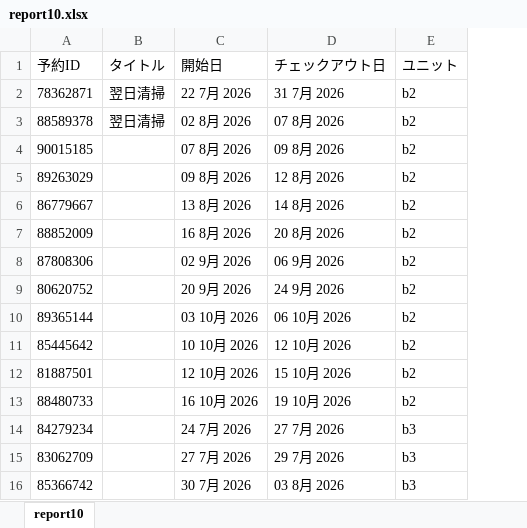
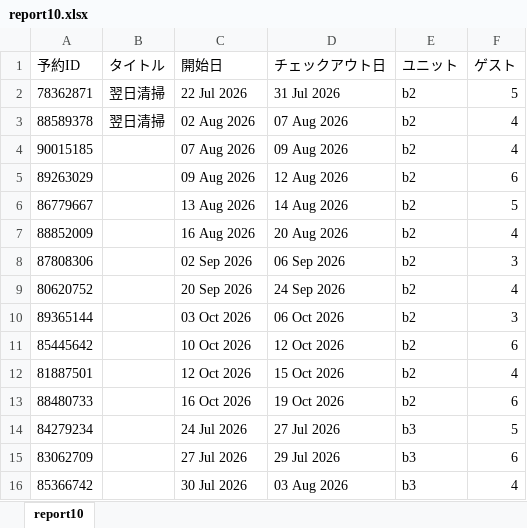
Before and after one commit to issa311sas-hub/flower_apps, an Excel workbook: apps/schedule-auto-assign/docs/sample-data/report10.xlsx, sheet report10, drawn as a sheet; only a part is shown; values as stored, in another font and other column widths than the file's, no borders; the diff covers the shown part only; the diff names each change by its address in the sheet, - before the commit and + after, or states it on an @@ line.

```diff
--- a/apps/schedule-auto-assign/docs/sample-data/report10.xlsx (sheet report10)
+++ b/apps/schedule-auto-assign/docs/sample-data/report10.xlsx (sheet report10)
+column F (ゲスト), rows 2-16: 5 | 4 | 4 | 6 | 5 | 4 | 3 | 4 | 3 | 6 | 4 | 6 | 5 | 6 | 4
-C2 (開始日): 22 7月 2026
+C2 (開始日): 22 Jul 2026
-D2 (チェックアウト日): 31 7月 2026
+D2 (チェックアウト日): 31 Jul 2026
-C3 (開始日): 02 8月 2026
+C3 (開始日): 02 Aug 2026
-D3 (チェックアウト日): 07 8月 2026
+D3 (チェックアウト日): 07 Aug 2026
-C4 (開始日): 07 8月 2026
+C4 (開始日): 07 Aug 2026
-D4 (チェックアウト日): 09 8月 2026
+D4 (チェックアウト日): 09 Aug 2026
-C5 (開始日): 09 8月 2026
+C5 (開始日): 09 Aug 2026
-D5 (チェックアウト日): 12 8月 2026
+D5 (チェックアウト日): 12 Aug 2026
-C6 (開始日): 13 8月 2026
+C6 (開始日): 13 Aug 2026
-D6 (チェックアウト日): 14 8月 2026
+D6 (チェックアウト日): 14 Aug 2026
-C7 (開始日): 16 8月 2026
+C7 (開始日): 16 Aug 2026
-D7 (チェックアウト日): 20 8月 2026
+D7 (チェックアウト日): 20 Aug 2026
-C8 (開始日): 02 9月 2026
+C8 (開始日): 02 Sep 2026
-D8 (チェックアウト日): 06 9月 2026
+D8 (チェックアウト日): 06 Sep 2026
-C9 (開始日): 20 9月 2026
+C9 (開始日): 20 Sep 2026
-D9 (チェックアウト日): 24 9月 2026
+D9 (チェックアウト日): 24 Sep 2026
-C10 (開始日): 03 10月 2026
+C10 (開始日): 03 Oct 2026
-D10 (チェックアウト日): 06 10月 2026
+D10 (チェックアウト日): 06 Oct 2026
-C11 (開始日): 10 10月 2026
+C11 (開始日): 10 Oct 2026
-D11 (チェックアウト日): 12 10月 2026
+D11 (チェックアウト日): 12 Oct 2026
-C12 (開始日): 12 10月 2026
+C12 (開始日): 12 Oct 2026
-D12 (チェックアウト日): 15 10月 2026
+D12 (チェックアウト日): 15 Oct 2026
-C13 (開始日): 16 10月 2026
+C13 (開始日): 16 Oct 2026
-D13 (チェックアウト日): 19 10月 2026
+D13 (チェックアウト日): 19 Oct 2026
-C14 (開始日): 24 7月 2026
+C14 (開始日): 24 Jul 2026
-D14 (チェックアウト日): 27 7月 2026
+D14 (チェックアウト日): 27 Jul 2026
-C15 (開始日): 27 7月 2026
+C15 (開始日): 27 Jul 2026
-D15 (チェックアウト日): 29 7月 2026
+D15 (チェックアウト日): 29 Jul 2026
-C16 (開始日): 30 7月 2026
+C16 (開始日): 30 Jul 2026
-D16 (チェックアウト日): 03 8月 2026
+D16 (チェックアウト日): 03 Aug 2026
```
Also changed, not shown: 268 edited cells elsewhere in this sheet, 4 other files.
